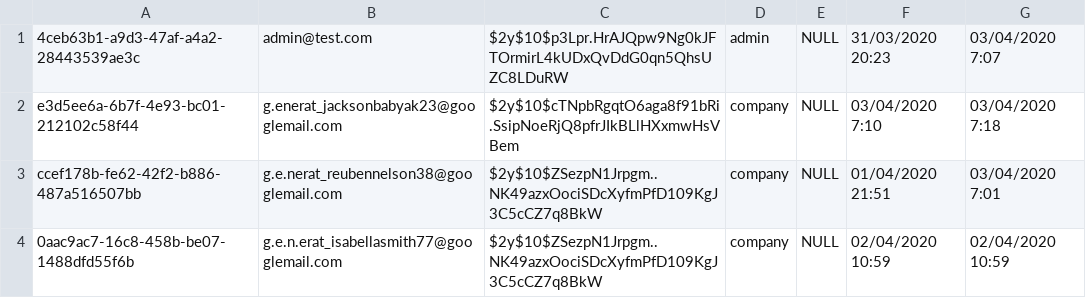
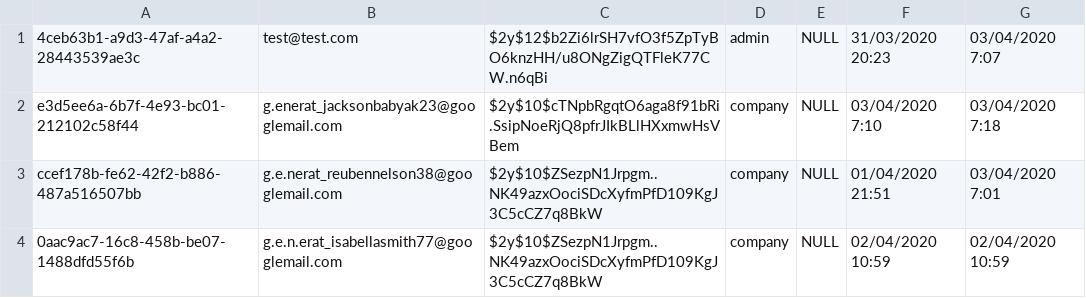
Before and after one commit to DokunCodes/mini-crm, a CSV file: database/seeds/csv/user.csv, drawn as a sheet; only a part is shown.

Commit message:
Admin Dasboard

```diff
--- a/database/seeds/csv/user.csv
+++ b/database/seeds/csv/user.csv
@@ -1,2 +1,2 @@
-4ceb63b1-a9d3-47af-a4a2-28443539ae3c,admin@test.com,$2y$10$p3Lpr.HrAJQpw9Ng0kJFTOrmirL4kUDxQvDdG0qn5QhsUZC8LDuRW,admin,NULL,31/03/2020 20:23,03/04/2020 7:07
+4ceb63b1-a9d3-47af-a4a2-28443539ae3c,test@test.com,$2y$12$b2Zi6lrSH7vfO3f5ZpTyBO6knzHH/u8ONgZigQTFleK77CW.n6qBi,admin,NULL,31/03/2020 20:23,03/04/2020 7:07
 e3d5ee6a-6b7f-4e93-bc01-212102c58f44,g.enerat_jacksonbabyak23@googlemail.com,$2y$10$cTNpbRgqtO6aga8f91bRi.SsipNoeRjQ8pfrJIkBLlHXxmwHsVBem,company,NULL,03/04/2020 7:10,03/04/2020 7:18
```
Also changed, not shown: 10 other files.
